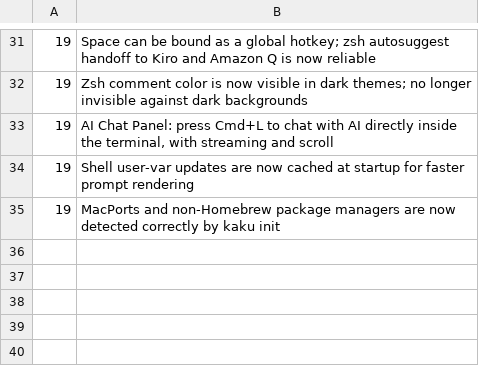
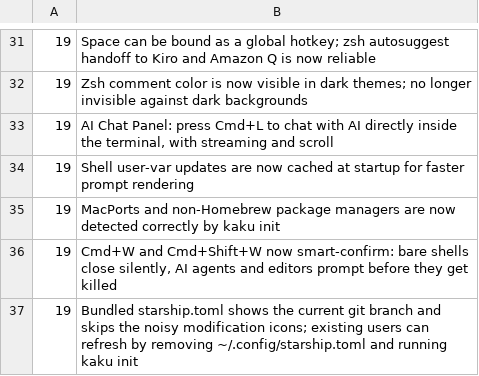
Before and after one commit to DCORVAX/manda, a TSV file: assets/shell-integration/config_update_highlights.tsv, drawn as a sheet; only a part is shown, gaps mark what is left out.

Commit message:
docs(release): refresh v19 highlights and release notes
Adds smart-close and starship items to the highlights TSV.
Rewrites EN/CN changelog entries for clarity and conciseness.
Drops the Gemini breaking-change callout; runtime startup error
is sufficient.

```diff
--- a/assets/shell-integration/config_update_highlights.tsv
+++ b/assets/shell-integration/config_update_highlights.tsv
@@ -35 +35,3 @@
 19	MacPorts and non-Homebrew package managers are now detected correctly by kaku init
+19	Cmd+W and Cmd+Shift+W now smart-confirm: bare shells close silently, AI agents and editors prompt before they get killed
+19	Bundled starship.toml shows the current git branch and skips the noisy modification icons; existing users can refresh by removing ~/.config/starship.toml and running kaku init
```
Also changed, not shown: 1 other file.
